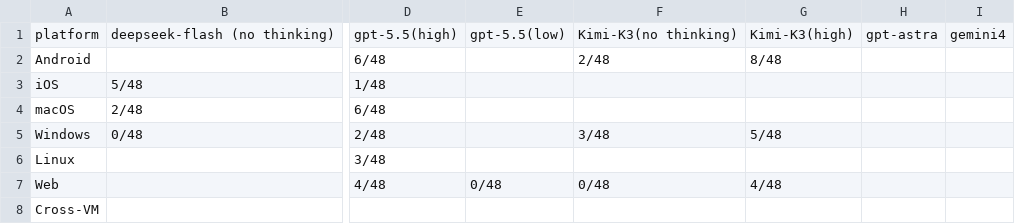
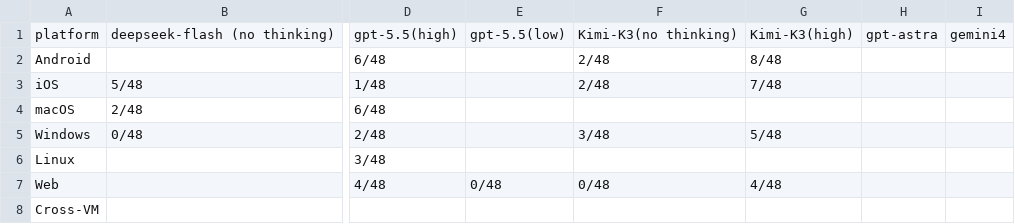
Before and after one commit to OS-Copilot/OS-Omni, a CSV file: platform_summary.csv, drawn as a sheet; only a part is shown, gaps mark what is left out; the diff names each change by its address in the sheet, - before the commit and + after, or states it on an @@ line.

```diff
--- a/platform_summary.csv
+++ b/platform_summary.csv
-F3: (empty)
+F3: 2/48
-G3: (empty)
+G3: 7/48
```
Also changed, not shown: task_results.csv, 3 other files.
